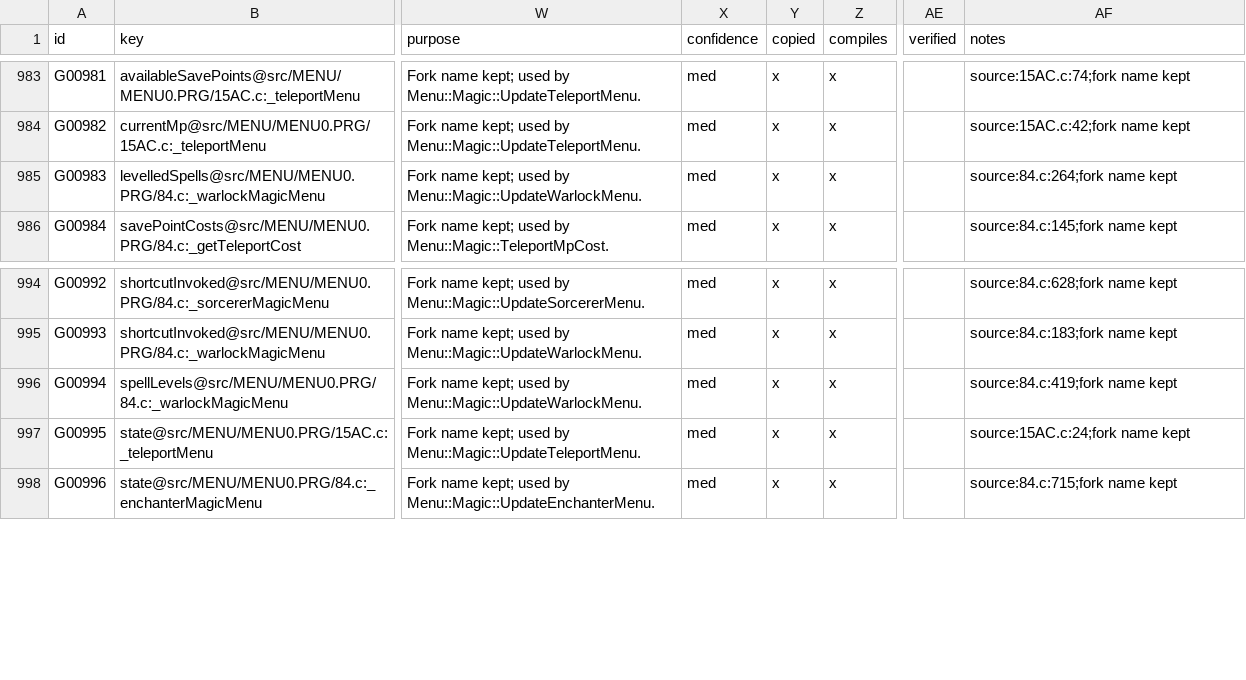
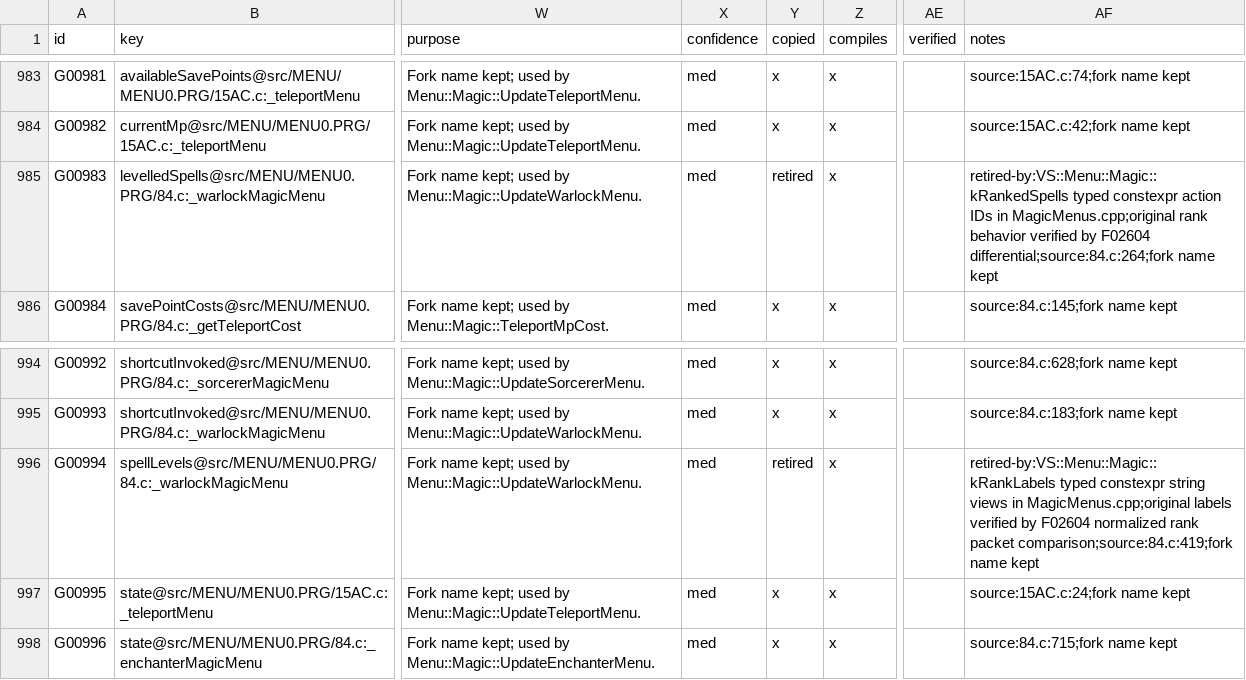
Before and after one commit to JEschete/VS-NativePort, a CSV file: Docs/ledgers/DATA_LEDGER.csv, drawn as a sheet; only a part is shown, gaps mark what is left out; the diff names each change by its address in the sheet, - before the commit and + after, or states it on an @@ line.

```diff
--- a/Docs/ledgers/DATA_LEDGER.csv
+++ b/Docs/ledgers/DATA_LEDGER.csv
-Y985 (copied): x
+Y985 (copied): retired
-AF985 (notes): source:84.c:264;fork name kept
+AF985 (notes): retired-by:VS::Menu::Magic::kRankedSpells typed constexpr action IDs in MagicMenus.cpp;original rank behavior verified by F02604 differential;source:84.c:264;fork name kept
-Y996 (copied): x
+Y996 (copied): retired
-AF996 (notes): source:84.c:419;fork name kept
+AF996 (notes): retired-by:VS::Menu::Magic::kRankLabels typed constexpr string views in MagicMenus.cpp;original labels verified by F02604 normalized rank packet comparison;source:84.c:419;fork name kept
```
Also changed, not shown: Docs/ledgers/GATE_SLICES.csv, Docs/ledgers/MODERNIZATION_LEDGER.csv, 49 other files.
